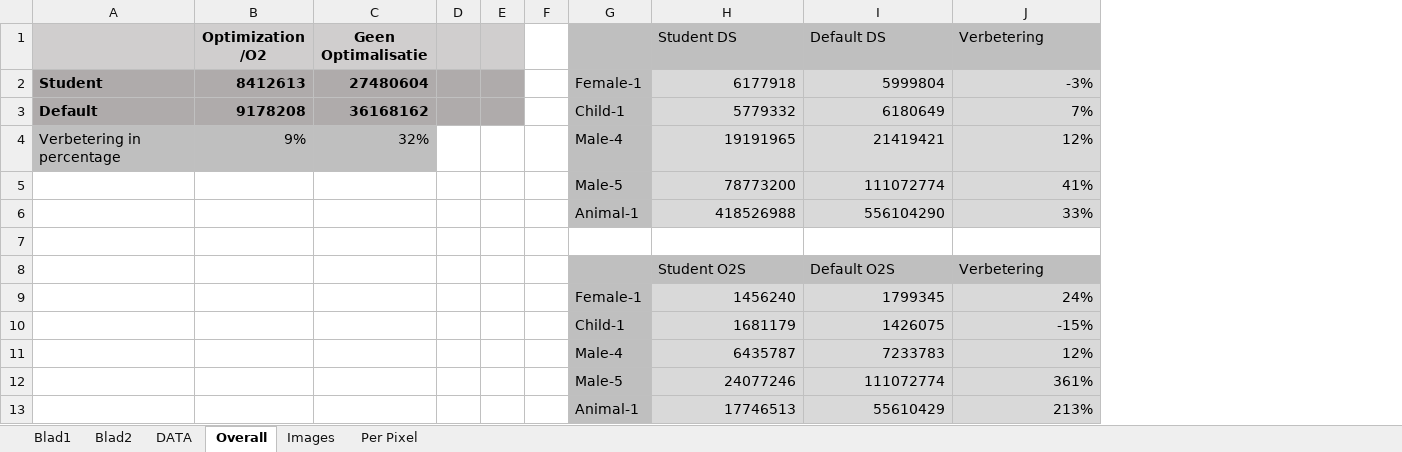
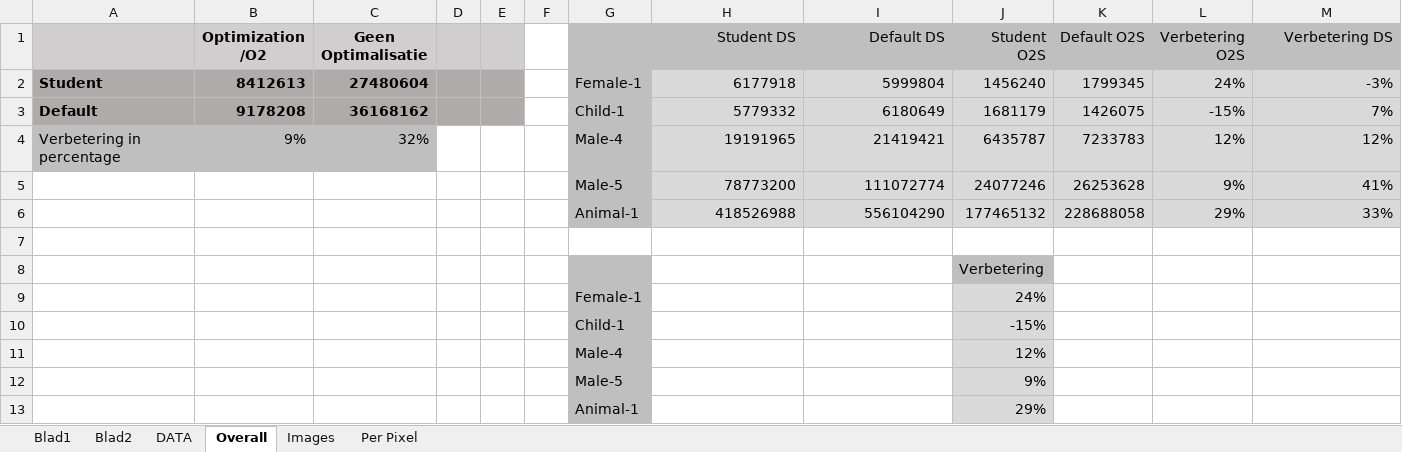
Before and after one commit to FStoeltie/HU-Vision-1819-Base-FW, an Excel workbook: meetrapporten/working/data.xlsx, sheet Overall, drawn as a sheet; values as stored, in another font and other column widths than the file's, no borders; charts and pictures not drawn; removed rows and columns are numbered as before the commit, all else as after; the diff names each change by its address in the sheet, - before the commit and + after, or states it on an @@ line.

Commit message:
update data

```diff
--- a/meetrapporten/working/data.xlsx (sheet Overall)
+++ b/meetrapporten/working/data.xlsx (sheet Overall)
+column J (Student O2S), rows 2-8: 1456240 | 1681179 | 6435787 | 24077246 | 177465132 |  | Verbetering
+column K (Default O2S), rows 2-6: 1799345 | 1426075 | 7233783 | 26253628 | 228688058
+column L (Verbetering O2S), rows 2-6: 24% | -15% | 12% | 9% | 29%
-H1:I1 alignment: left
+H1:I1 alignment: right
-M1: Verbetering
+M1: Verbetering DS
-M1 alignment: left
+M1 alignment: right
-H8 (Student DS): Student O2S
+H8 (Student DS): (empty)
-H8:I8 fill: #BFBFBF
+H8:I8 fill: none
-I8 (Default DS): Default O2S
+I8 (Default DS): (empty)
-M8 (Verbetering DS): Verbetering
+M8 (Verbetering DS): (empty)
-M8 fill: #BFBFBF
+M8 fill: none
-row 9:  |  |  |  |  |  | Female-1 | 1456240 | 1799345 | 24%
-row 10:  |  |  |  |  |  | Child-1 | 1681179 | 1426075 | -15%
-row 11:  |  |  |  |  |  | Male-4 | 6435787 | 7233783 | 12%
-row 12:  |  |  |  |  |  | Male-5 | 24077246 | 111072774 | 361%
-row 13:  |  |  |  |  |  | Animal-1 | 17746513 | 55610429 | 213%
+row 9:  |  |  |  |  |  | Female-1 |  |  | 24%
+row 10:  |  |  |  |  |  | Child-1 |  |  | -15%
+row 11:  |  |  |  |  |  | Male-4 |  |  | 12%
+row 12:  |  |  |  |  |  | Male-5 |  |  | 9%
+row 13:  |  |  |  |  |  | Animal-1 |  |  | 29%
```
Also changed, not shown: sheet DATA, charts or pictures.
